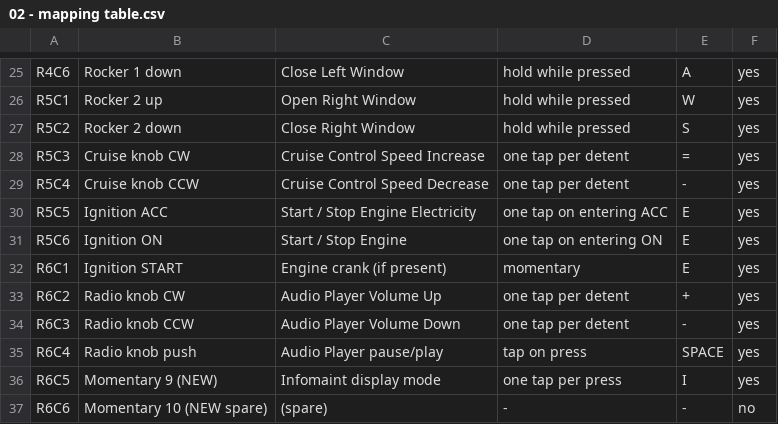
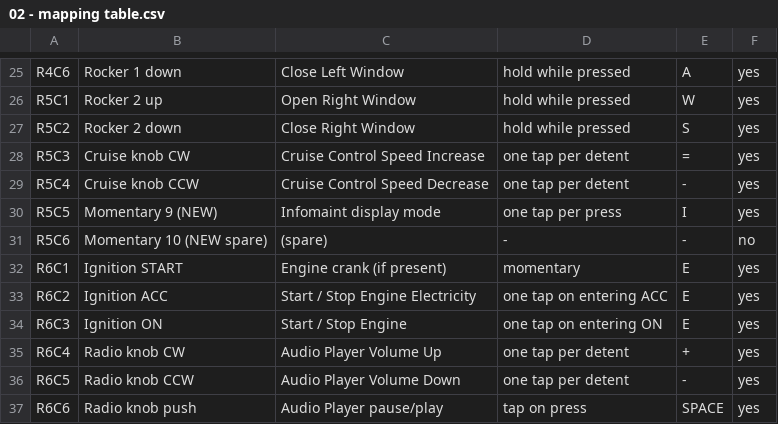
Before and after one commit to hashtagcandy/SIM-Dashboard-Button-Box, a CSV file: prerequisites/02 - mapping table.csv, drawn as a sheet; only a part is shown, gaps mark what is left out.

Commit message:
Add matrix design; re-map ignition onto row 6 for single-common key

```diff
--- a/prerequisites/02 - mapping table.csv
+++ b/prerequisites/02 - mapping table.csv
@@ -29,9 +29,9 @@ R5C3,Cruise knob CW,Cruise Control Speed Increase,one tap per detent,=,yes
 R5C4,Cruise knob CCW,Cruise Control Speed Decrease,one tap per detent,-,yes
-R5C5,Ignition ACC,Start / Stop Engine Electricity,one tap on entering ACC,E,yes
-R5C6,Ignition ON,Start / Stop Engine,one tap on entering ON,E,yes
+R5C5,Momentary 9 (NEW),Infomaint display mode,one tap per press,I,yes
+R5C6,Momentary 10 (NEW spare),(spare),-, -,no
 R6C1,Ignition START,Engine crank (if present),momentary,E,yes
-R6C2,Radio knob CW,Audio Player Volume Up,one tap per detent,+,yes
-R6C3,Radio knob CCW,Audio Player Volume Down,one tap per detent,-,yes
-R6C4,Radio knob push,Audio Player pause/play,tap on press,SPACE,yes
-R6C5,Momentary 9 (NEW),Infomaint display mode,one tap per press,I,yes
-R6C6,Momentary 10 (NEW spare),(spare),-, -,no
+R6C2,Ignition ACC,Start / Stop Engine Electricity,one tap on entering ACC,E,yes
+R6C3,Ignition ON,Start / Stop Engine,one tap on entering ON,E,yes
+R6C4,Radio knob CW,Audio Player Volume Up,one tap per detent,+,yes
+R6C5,Radio knob CCW,Audio Player Volume Down,one tap per detent,-,yes
+R6C6,Radio knob push,Audio Player pause/play,tap on press,SPACE,yes
```
Also changed, not shown: 6 other files.
